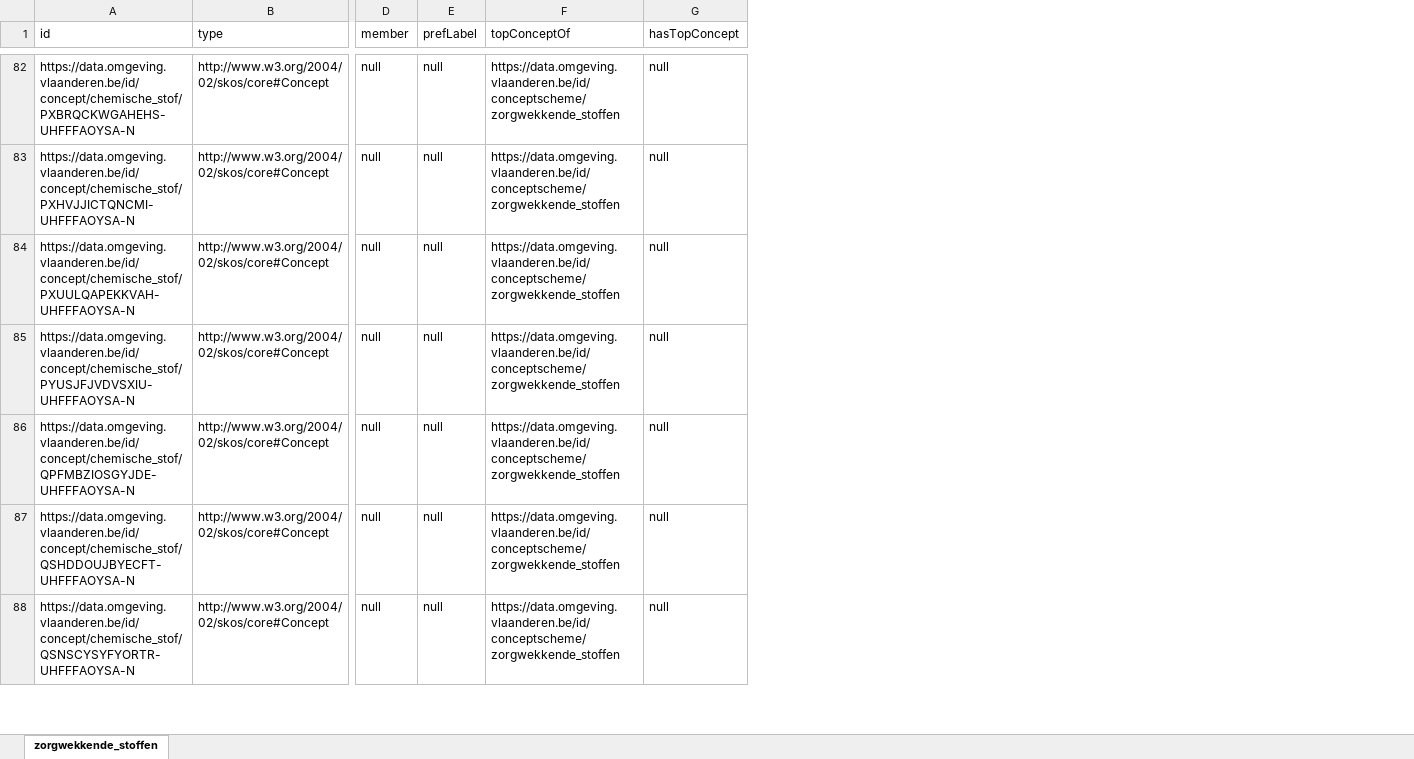
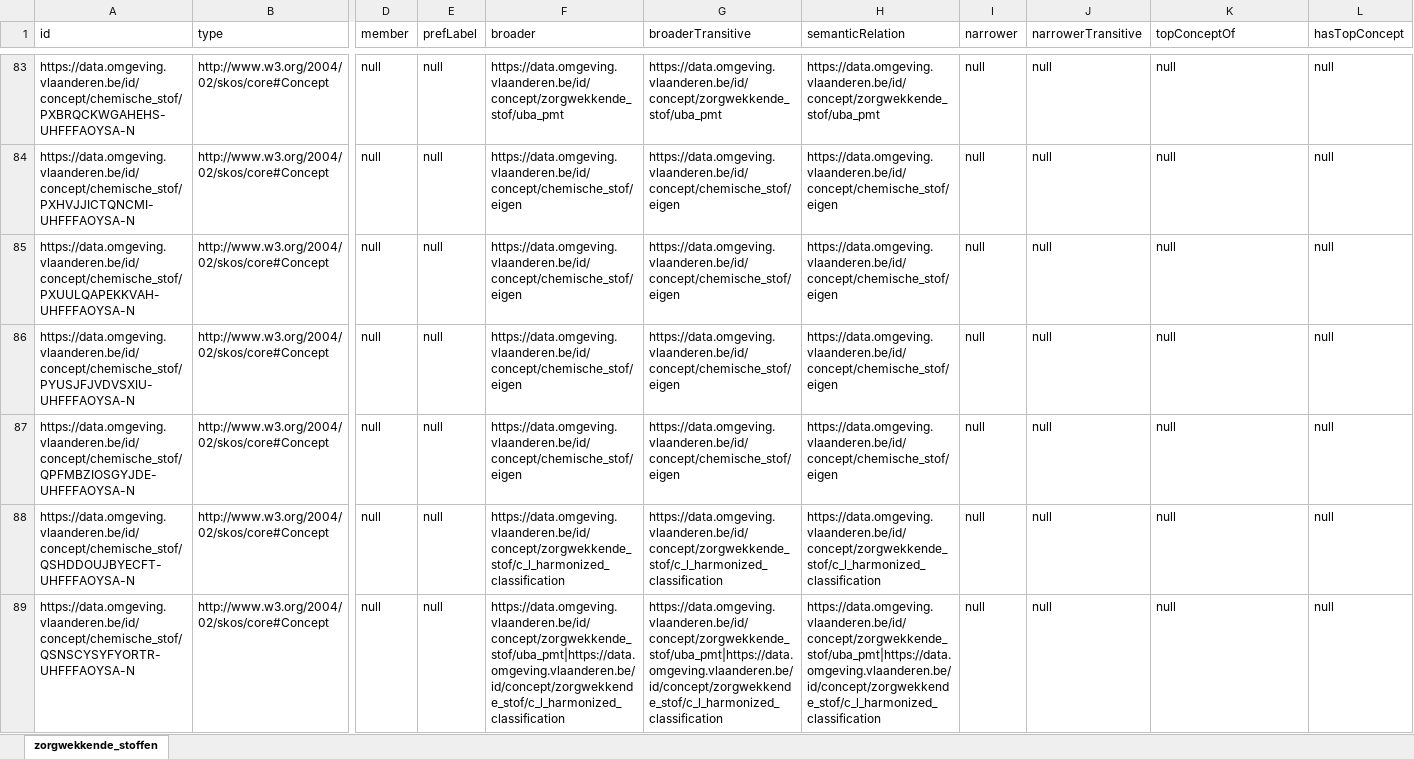
Before and after one commit to milieuinfo/codelijst-zorgwekkende_stof, an Excel workbook: src/main/resources/be/vlaanderen/omgeving/data/id/conceptscheme/zorgwekkende_stof/zorgwekkende_stof.xlsx, sheet zorgwekkende_stoffen, drawn as a sheet; only a part is shown, gaps mark what is left out; values as stored, in another font and other column widths than the file's, no borders; addresses are those after the commit; the diff covers the shown part only; the diff names each change by its address in the sheet, - before the commit and + after, or states it on an @@ line.

Commit message:
narrower

```diff
--- a/src/main/resources/be/vlaanderen/omgeving/data/id/conceptscheme/zorgwekkende_stof/zorgwekkende_stof.xlsx (sheet zorgwekkende_stoffen)
+++ b/src/main/resources/be/vlaanderen/omgeving/data/id/conceptscheme/zorgwekkende_stof/zorgwekkende_stof.xlsx (sheet zorgwekkende_stoffen)
+column F (broader), rows 83-89: https://data.omgeving.vlaanderen.be/id/concept/zorgwekkende_stof/uba_pmt | https://data.omgeving.vlaanderen.be/id/concept/chemische_stof/eigen | https://data.omgeving.vlaanderen.be/id/concept/chemische_stof/eigen | https://data.omgeving.vlaanderen.be/id/concept/chemische_stof/eigen | https://data.omgeving.vlaanderen.be/id/concept/chemische_stof/eigen | https://data.omgeving.vlaanderen.be/id/concept/zorgwekkende_stof/c_l_harmonized_classification | https://data.omgeving.vlaanderen.be/id/concept/zorgwekkende_stof/uba_pmt|https://data.omgeving.vlaanderen.be/id/concept/zorgwekkende_stof/c_l_harmonized_classification
+column G (broaderTransitive), rows 83-89: https://data.omgeving.vlaanderen.be/id/concept/zorgwekkende_stof/uba_pmt | https://data.omgeving.vlaanderen.be/id/concept/chemische_stof/eigen | https://data.omgeving.vlaanderen.be/id/concept/chemische_stof/eigen | https://data.omgeving.vlaanderen.be/id/concept/chemische_stof/eigen | https://data.omgeving.vlaanderen.be/id/concept/chemische_stof/eigen | https://data.omgeving.vlaanderen.be/id/concept/zorgwekkende_stof/c_l_harmonized_classification | https://data.omgeving.vlaanderen.be/id/concept/zorgwekkende_stof/uba_pmt|https://data.omgeving.vlaanderen.be/id/concept/zorgwekkende_stof/c_l_harmonized_classification
+column H (semanticRelation), rows 83-89: https://data.omgeving.vlaanderen.be/id/concept/zorgwekkende_stof/uba_pmt | https://data.omgeving.vlaanderen.be/id/concept/chemische_stof/eigen | https://data.omgeving.vlaanderen.be/id/concept/chemische_stof/eigen | https://data.omgeving.vlaanderen.be/id/concept/chemische_stof/eigen | https://data.omgeving.vlaanderen.be/id/concept/chemische_stof/eigen | https://data.omgeving.vlaanderen.be/id/concept/zorgwekkende_stof/c_l_harmonized_classification | https://data.omgeving.vlaanderen.be/id/concept/zorgwekkende_stof/uba_pmt|https://data.omgeving.vlaanderen.be/id/concept/zorgwekkende_stof/c_l_harmonized_classification
+column I (narrower), rows 83-89: all null
+column J (narrowerTransitive), rows 83-89: all null
-K83:K89 (topConceptOf): https://data.omgeving.vlaanderen.be/id/conceptscheme/zorgwekkende_stoffen
+K83:K89 (topConceptOf): null
```
Also changed, not shown: 8 added rows and 139 edited cells elsewhere in this sheet, 8 other files.
